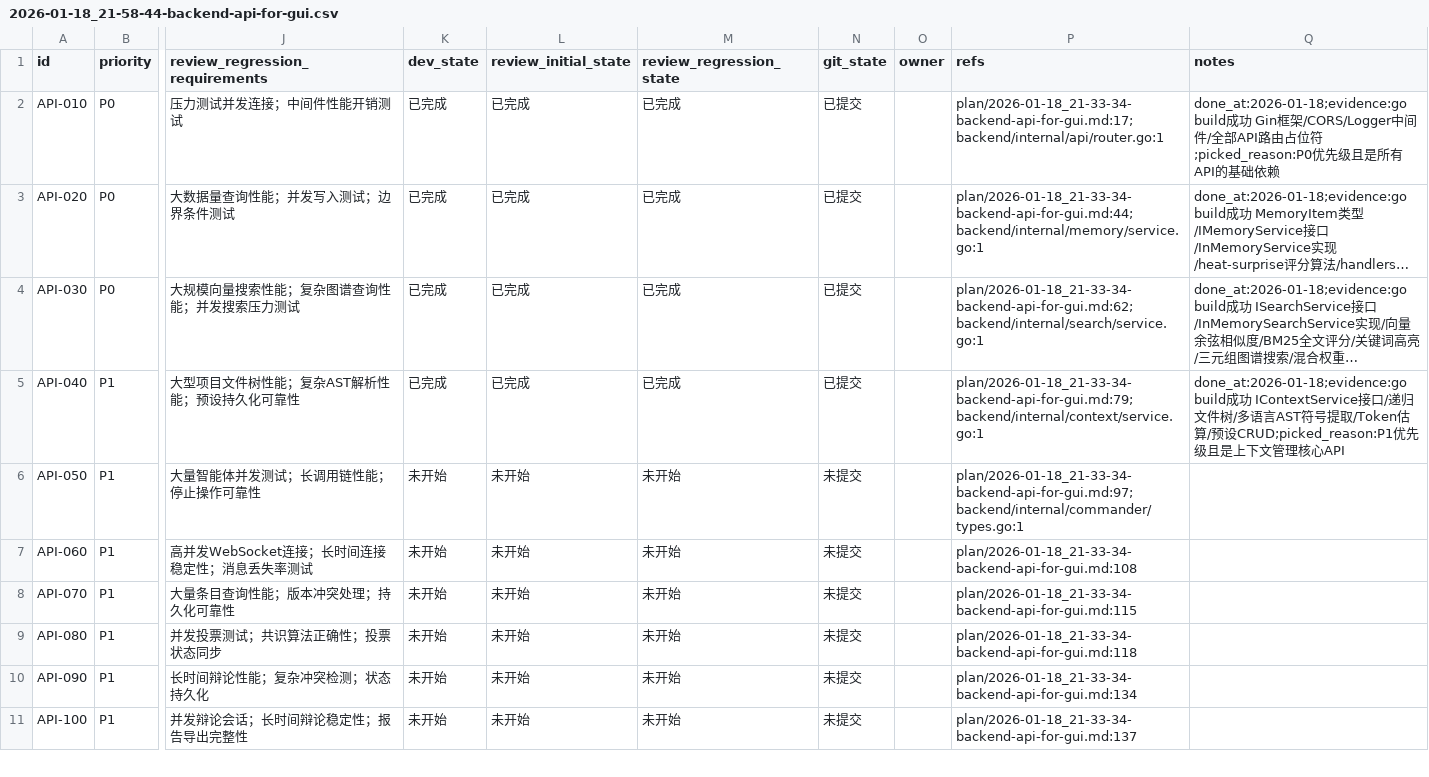
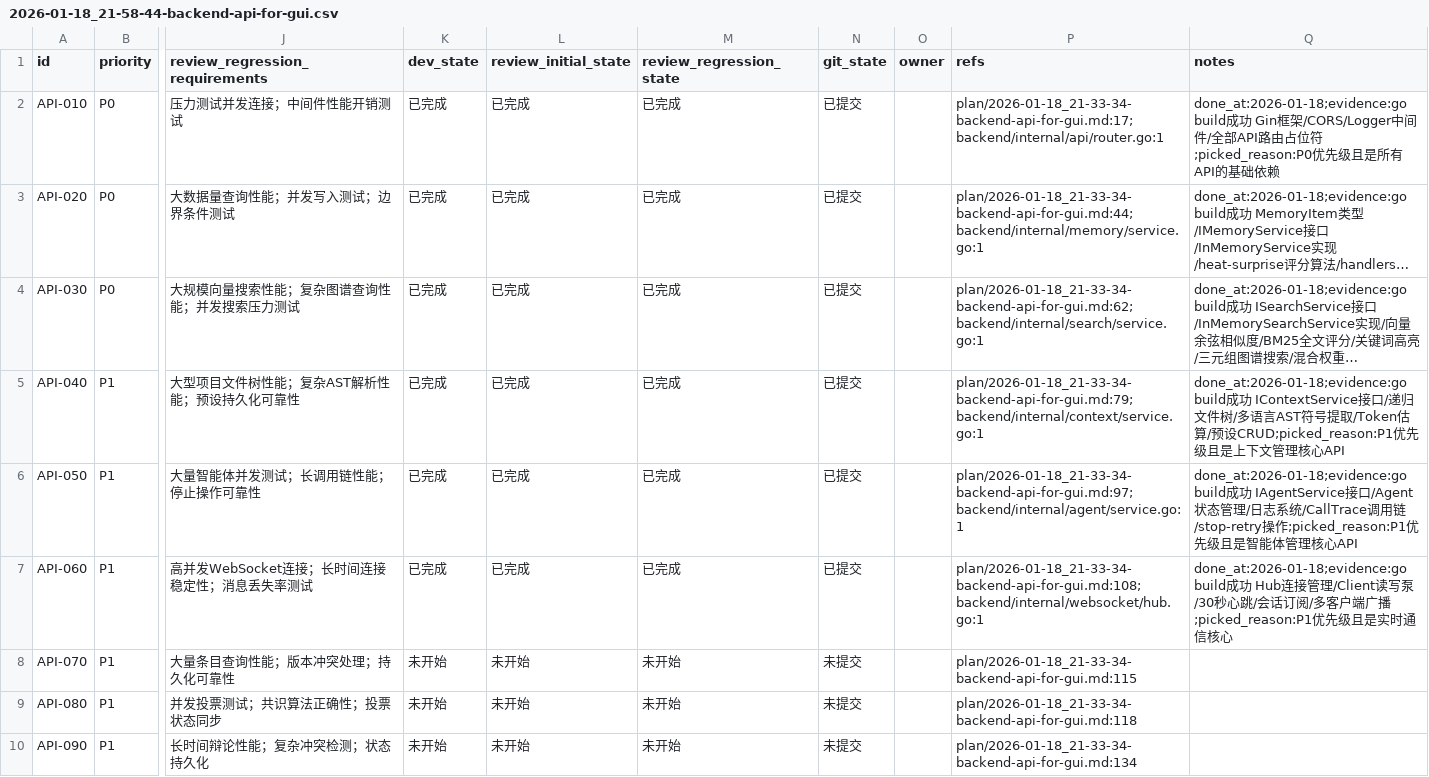
Before and after one commit to XingLingQAQ/Codeflow, a CSV file: issues/2026-01-18_21-58-44-backend-api-for-gui.csv, drawn as a sheet; only a part is shown, gaps mark what is left out; the shorter side is filled out with more unchanged rows; long unchanged cells end in …; the diff names each change by its address in the sheet, - before the commit and + after, or states it on an @@ line.

```diff
--- a/issues/2026-01-18_21-58-44-backend-api-for-gui.csv
+++ b/issues/2026-01-18_21-58-44-backend-api-for-gui.csv
-K6:K7 (dev_state): 未开始
+K6:K7 (dev_state): 已完成
-L6:L7 (review_initial_state): 未开始
+L6:L7 (review_initial_state): 已完成
-M6:M7 (review_regression_state): 未开始
+M6:M7 (review_regression_state): 已完成
-N6:N7 (git_state): 未提交
+N6:N7 (git_state): 已提交
-P6 (refs): plan/2026-01-18_21-33-34-backend-api-for-gui.md:97;backend/internal/commander/types.go:1
+P6 (refs): plan/2026-01-18_21-33-34-backend-api-for-gui.md:97;backend/internal/agent/service.go:1
-Q6 (notes): (empty)
+Q6 (notes): done_at:2026-01-18;evidence:go build成功 IAgentService接口/Agent状态管理/日志系统/CallTrace调用链/stop-retry操作;picked_reason:P1优先级且是智能体管理核心API
-P7 (refs): plan/2026-01-18_21-33-34-backend-api-for-gui.md:108
+P7 (refs): plan/2026-01-18_21-33-34-backend-api-for-gui.md:108;backend/internal/websocket/hub.go:1
-Q7 (notes): (empty)
+Q7 (notes): done_at:2026-01-18;evidence:go build成功 Hub连接管理/Client读写泵/30秒心跳/会话订阅/多客户端广播;picked_reason:P1优先级且是实时通信核心
```
Also changed, not shown: 5 other files.
